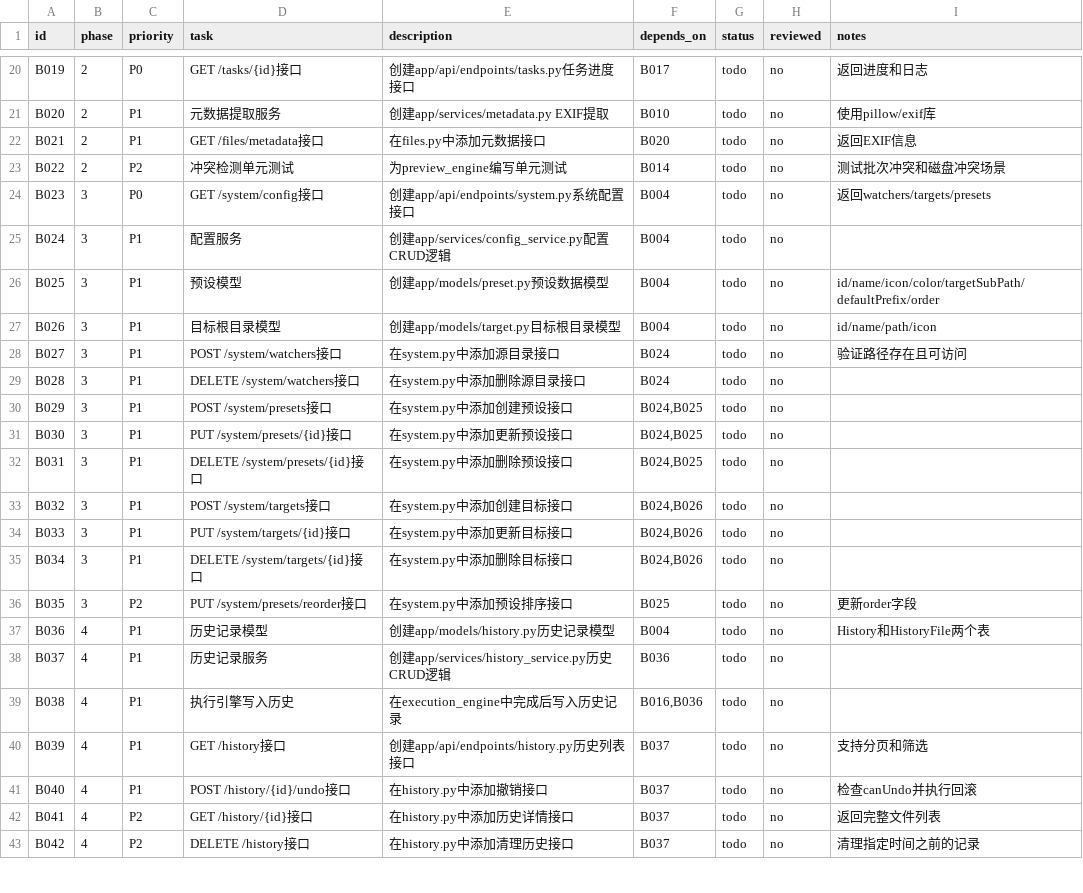
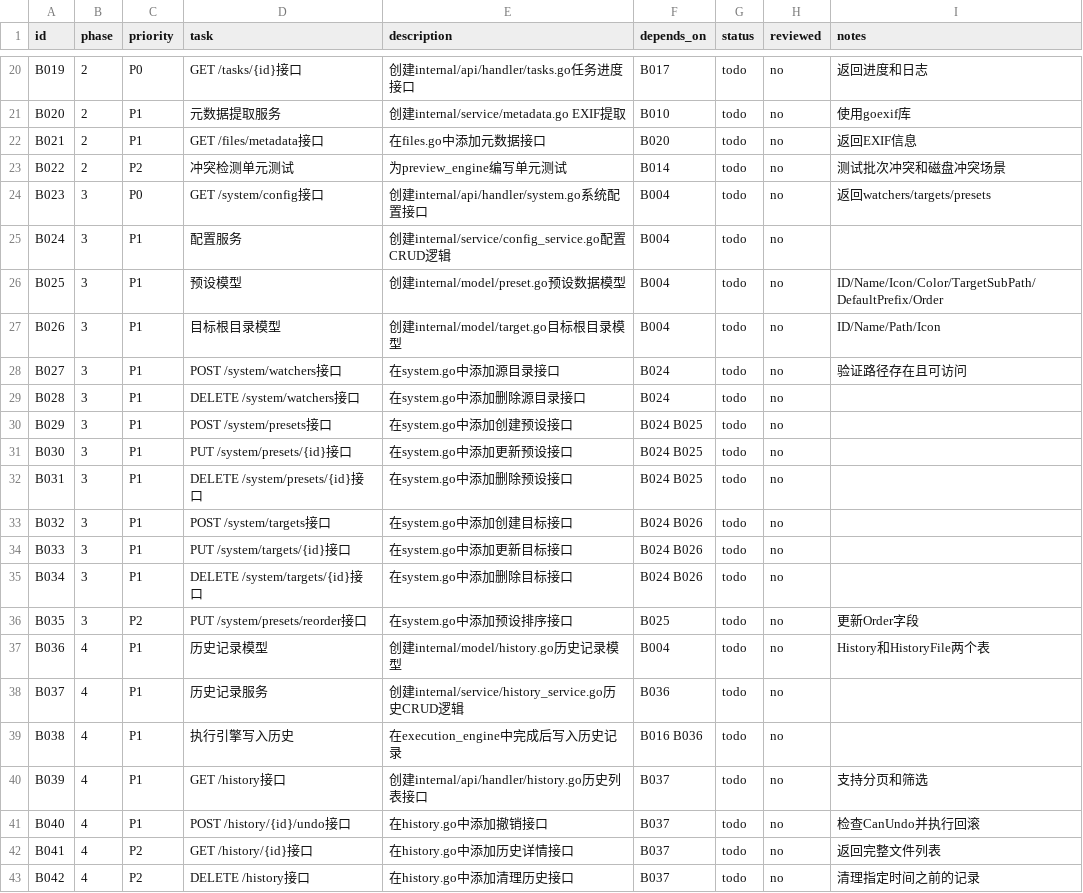
Before and after one commit to iwascy/SortFlow, a CSV file: docs/plans/backend_tasks.csv, drawn as a sheet; only a part is shown, gaps mark what is left out; the diff covers the shown part only; the diff names each change by its address in the sheet, - before the commit and + after, or states it on an @@ line.

```diff
--- a/docs/plans/backend_tasks.csv
+++ b/docs/plans/backend_tasks.csv
-E20 (description): 创建app/api/endpoints/tasks.py任务进度接口
+E20 (description): 创建internal/api/handler/tasks.go任务进度接口
-E21 (description): 创建app/services/metadata.py EXIF提取
+E21 (description): 创建internal/service/metadata.go EXIF提取
-I21 (notes): 使用pillow/exif库
+I21 (notes): 使用goexif库
-E22 (description): 在files.py中添加元数据接口
+E22 (description): 在files.go中添加元数据接口
-E24 (description): 创建app/api/endpoints/system.py系统配置接口
+E24 (description): 创建internal/api/handler/system.go系统配置接口
-E25 (description): 创建app/services/config_service.py配置CRUD逻辑
+E25 (description): 创建internal/service/config_service.go配置CRUD逻辑
-E26 (description): 创建app/models/preset.py预设数据模型
+E26 (description): 创建internal/model/preset.go预设数据模型
-I26 (notes): id/name/icon/color/targetSubPath/defaultPrefix/order
+I26 (notes): ID/Name/Icon/Color/TargetSubPath/DefaultPrefix/Order
-E27 (description): 创建app/models/target.py目标根目录模型
+E27 (description): 创建internal/model/target.go目标根目录模型
-I27 (notes): id/name/path/icon
+I27 (notes): ID/Name/Path/Icon
-E28 (description): 在system.py中添加源目录接口
+E28 (description): 在system.go中添加源目录接口
-E29 (description): 在system.py中添加删除源目录接口
+E29 (description): 在system.go中添加删除源目录接口
-E30 (description): 在system.py中添加创建预设接口
+E30 (description): 在system.go中添加创建预设接口
-F30:F32 (depends_on): B024,B025
+F30:F32 (depends_on): B024 B025
-E31 (description): 在system.py中添加更新预设接口
+E31 (description): 在system.go中添加更新预设接口
-E32 (description): 在system.py中添加删除预设接口
+E32 (description): 在system.go中添加删除预设接口
-E33 (description): 在system.py中添加创建目标接口
+E33 (description): 在system.go中添加创建目标接口
-F33:F35 (depends_on): B024,B026
+F33:F35 (depends_on): B024 B026
-E34 (description): 在system.py中添加更新目标接口
+E34 (description): 在system.go中添加更新目标接口
-E35 (description): 在system.py中添加删除目标接口
+E35 (description): 在system.go中添加删除目标接口
-E36 (description): 在system.py中添加预设排序接口
+E36 (description): 在system.go中添加预设排序接口
-I36 (notes): 更新order字段
+I36 (notes): 更新Order字段
-E37 (description): 创建app/models/history.py历史记录模型
+E37 (description): 创建internal/model/history.go历史记录模型
-E38 (description): 创建app/services/history_service.py历史CRUD逻辑
+E38 (description): 创建internal/service/history_service.go历史CRUD逻辑
-F39 (depends_on): B016,B036
+F39 (depends_on): B016 B036
-E40 (description): 创建app/api/endpoints/history.py历史列表接口
+E40 (description): 创建internal/api/handler/history.go历史列表接口
-E41 (description): 在history.py中添加撤销接口
+E41 (description): 在history.go中添加撤销接口
-I41 (notes): 检查canUndo并执行回滚
+I41 (notes): 检查CanUndo并执行回滚
-E42 (description): 在history.py中添加历史详情接口
+E42 (description): 在history.go中添加历史详情接口
-E43 (description): 在history.py中添加清理历史接口
+E43 (description): 在history.go中添加清理历史接口
```
Also changed, not shown: 1 added row and 39 edited cells elsewhere in this file, 2 other files.
